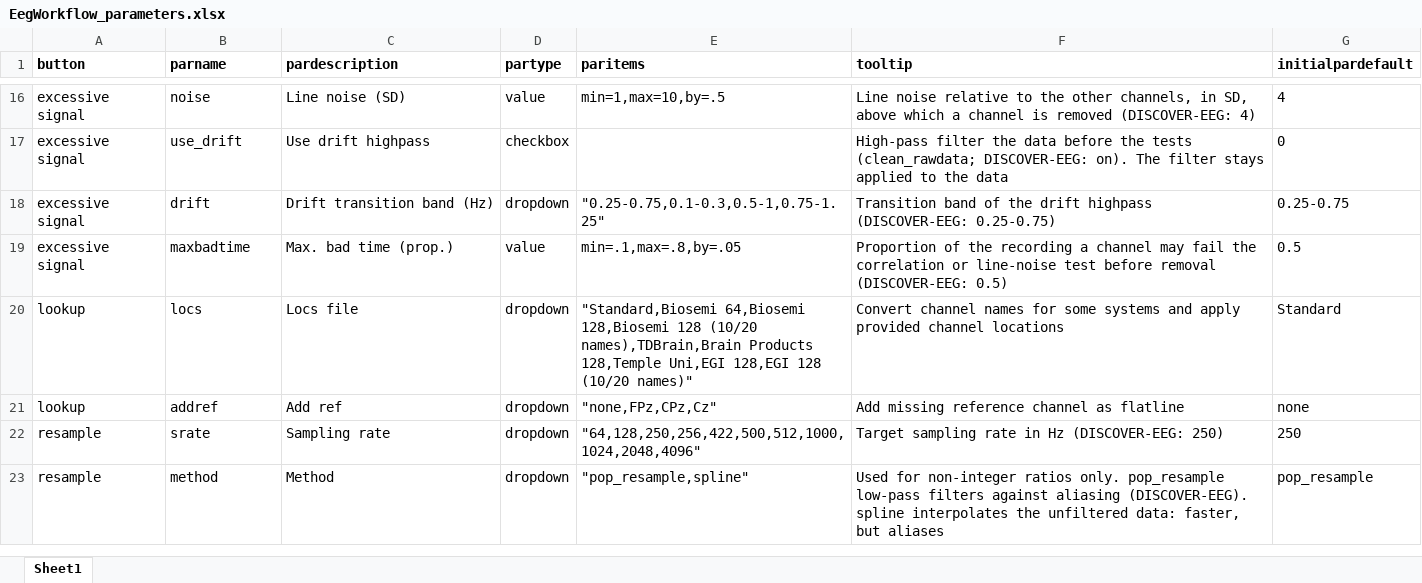
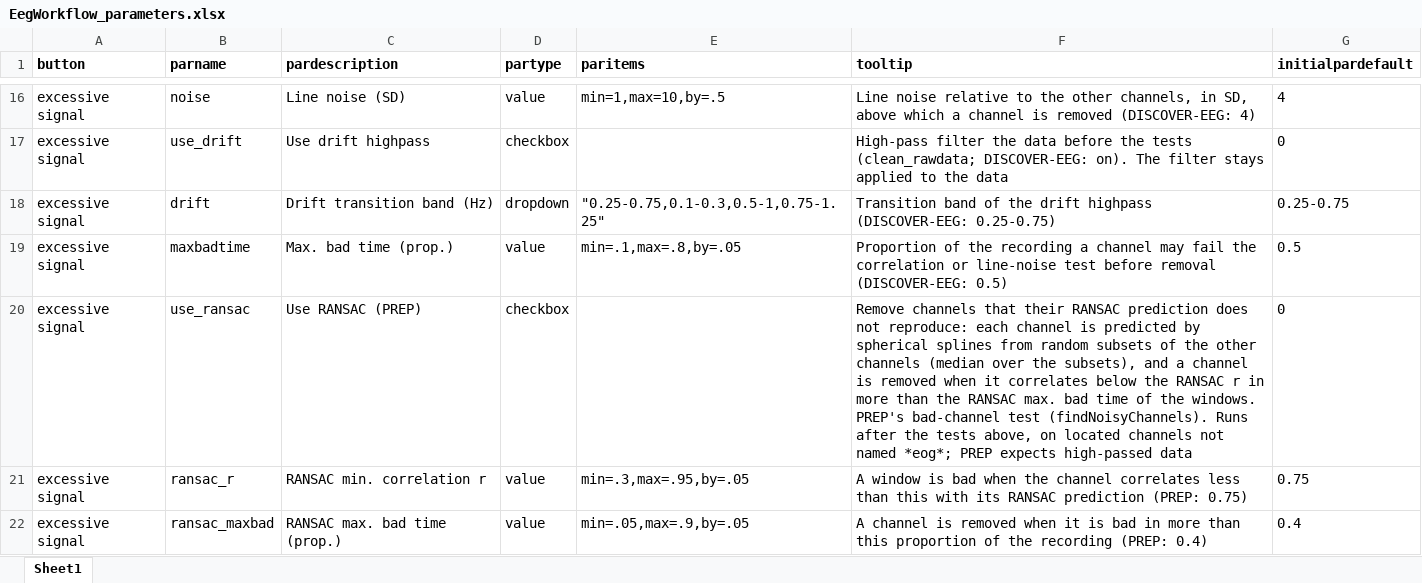
Before and after one commit to dirkjasmit/EegWorkflowApp, an Excel workbook: resources/EegWorkflow_parameters.xlsx, sheet Sheet1, drawn as a sheet; only a part is shown, gaps mark what is left out; the shorter side is filled out with more unchanged rows; values as stored, in another font and other column widths than the file's, no borders; the diff covers the shown part only; the diff names each change by its address in the sheet, - before the commit and + after, or states it on an @@ line.

```diff
--- a/resources/EegWorkflow_parameters.xlsx (sheet Sheet1)
+++ b/resources/EegWorkflow_parameters.xlsx (sheet Sheet1)
+row 20: excessive signal | use_ransac | Use RANSAC (PREP) | checkbox |  | Remove channels that their RANSAC prediction does not reproduce: each channel is predicted by spherical splines from random subsets of the other channels (median over the subsets), and a channel is removed when it correlates below the RANSAC r in more than the RANSAC max. bad time of the windows. PREP's bad-channel test (findNoisyChannels). Runs after the tests above, on located channels not named *eog*; PREP expects high-passed data | 0
+row 21: excessive signal | ransac_r | RANSAC min. correlation r | value | min=.3,max=.95,by=.05 | A window is bad when the channel correlates less than this with its RANSAC prediction (PREP: 0.75) | 0.75
+row 22: excessive signal | ransac_maxbad | RANSAC max. bad time (prop.) | value | min=.05,max=.9,by=.05 | A channel is removed when it is bad in more than this proportion of the recording (PREP: 0.4) | 0.4
```
Also changed, not shown: 7 added rows and 3 edited cells elsewhere in this sheet, 6 other files.
